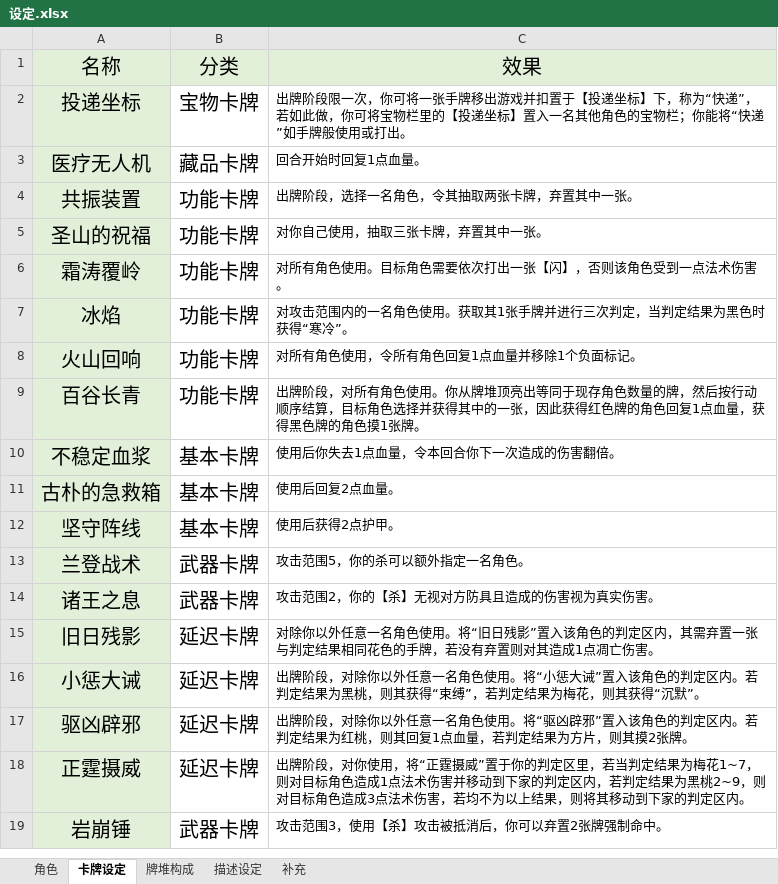
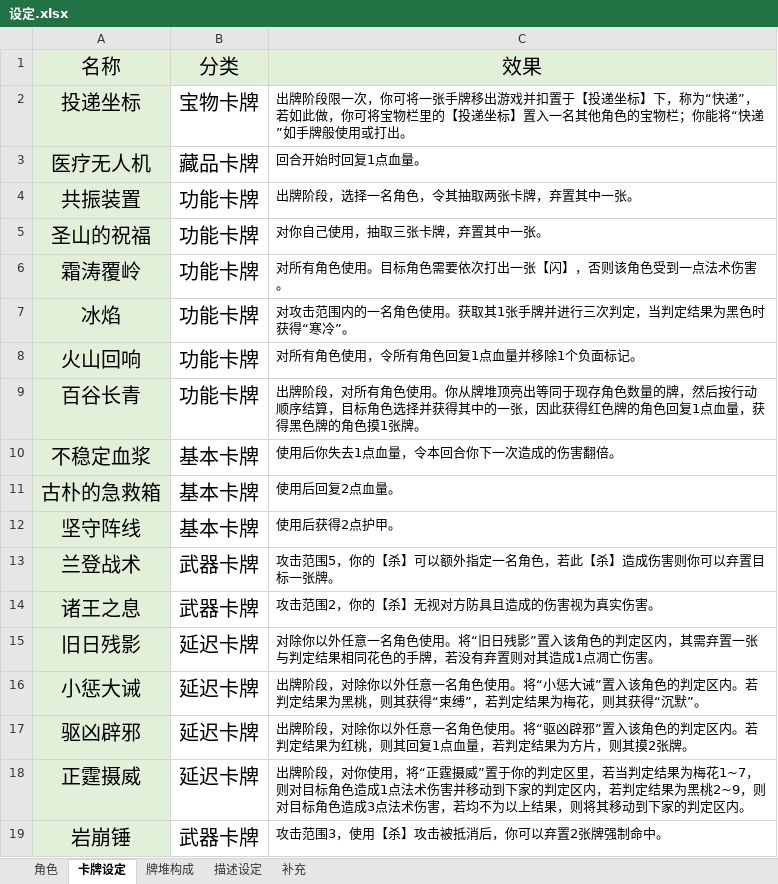
Before and after one commit to Fyammetta/ArkWars, an Excel workbook: Docs/干员、卡牌设计/设定.xlsx, sheet 卡牌设定, drawn as a sheet; values as stored, in another font and other column widths than the file's, no borders; the diff names each change by its address in the sheet, - before the commit and + after, or states it on an @@ line.

```diff
--- a/Docs/干员、卡牌设计/设定.xlsx (sheet 卡牌设定)
+++ b/Docs/干员、卡牌设计/设定.xlsx (sheet 卡牌设定)
-C13: 攻击范围5，你的杀可以额外指定一名角色。
+C13: 攻击范围5，你的【杀】可以额外指定一名角色，若此【杀】造成伤害则你可以弃置目标一张牌。
```
Also changed, not shown: sheet 角色.
